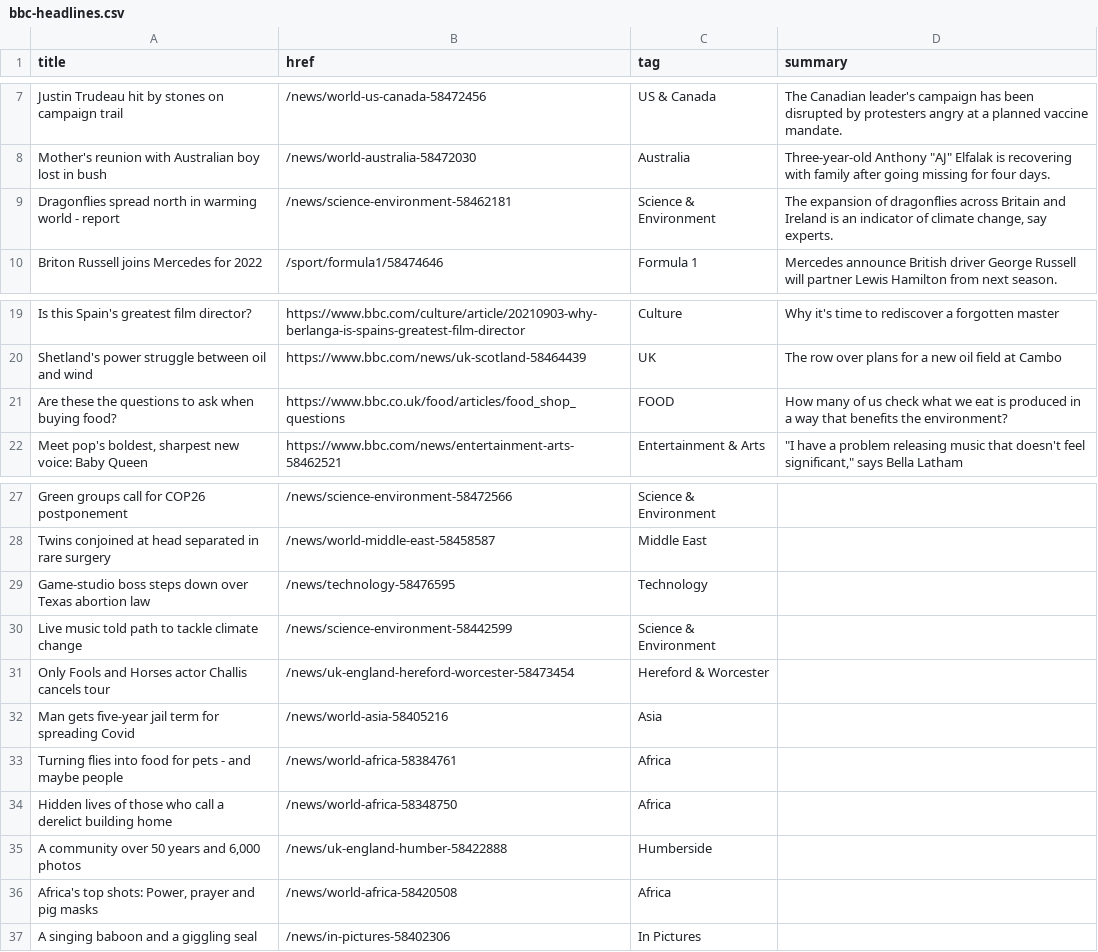
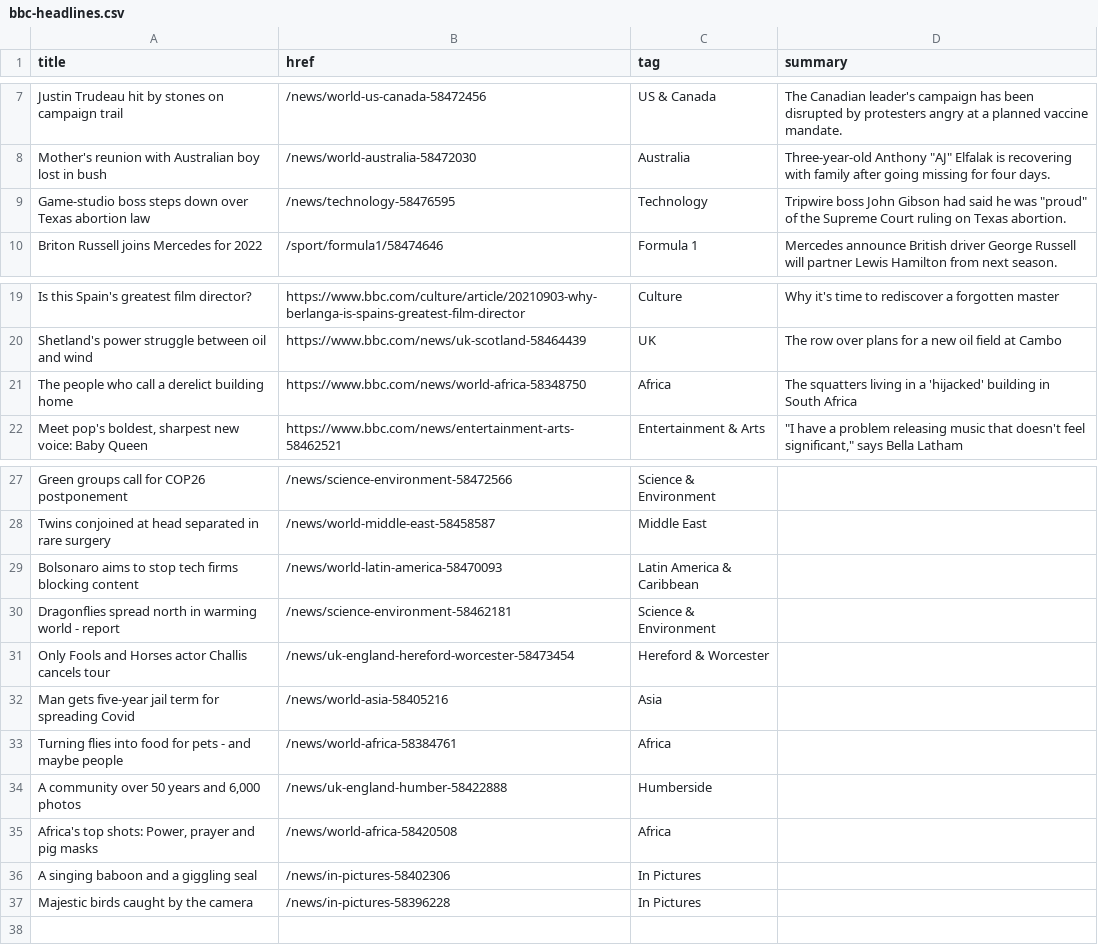
Before and after one commit to jsoma/autoscraper-history, a CSV file: bbc-headlines.csv, drawn as a sheet; only a part is shown, gaps mark what is left out.

```diff
--- a/bbc-headlines.csv
+++ b/bbc-headlines.csv
@@ -8,3 +8,3 @@ Justin Trudeau hit by stones on campaign trail,/news/world-us-canada-58472456,US
 Mother's reunion with Australian boy lost in bush,/news/world-australia-58472030,Australia,"Three-year-old Anthony ""AJ"" Elfalak is recovering with family after going missing for four days."
-Dragonflies spread north in warming world - report,/news/science-environment-58462181,Science & Environment,"The expansion of dragonflies across Britain and Ireland is an indicator of climate change, say experts."
+Game-studio boss steps down over Texas abortion law,/news/technology-58476595,Technology,"Tripwire boss John Gibson had said he was ""proud"" of the Supreme Court ruling on Texas abortion."
 Briton Russell joins Mercedes for 2022,/sport/formula1/58474646,Formula 1,Mercedes announce British driver George Russell will partner Lewis Hamilton from next season.
@@ -20,3 +20,3 @@ Is this Spain's greatest film director?,https://www.bbc.com/culture/article/2021
 Shetland's power struggle between oil and wind,https://www.bbc.com/news/uk-scotland-58464439,UK,The row over plans for a new oil field at Cambo
-Are these the questions to ask when buying food?,https://www.bbc.co.uk/food/articles/food_shop_questions,FOOD,How many of us check what we eat is produced in a way that benefits the environment?
+The people who call a derelict building home,https://www.bbc.com/news/world-africa-58348750,Africa,The squatters living in a 'hijacked' building in South Africa
 "Meet pop's boldest, sharpest new voice: Baby Queen",https://www.bbc.com/news/entertainment-arts-58462521,Entertainment & Arts,"""I have a problem releasing music that doesn't feel significant,"" says Bella Latham"
@@ -28,4 +28,4 @@ Green groups call for COP26 postponement,/news/science-environment-58472566,Scie
 Twins conjoined at head separated in rare surgery,/news/world-middle-east-58458587,Middle East,
-Game-studio boss steps down over Texas abortion law,/news/technology-58476595,Technology,
-Live music told path to tackle climate change,/news/science-environment-58442599,Science & Environment,
+Bolsonaro aims to stop tech firms blocking content,/news/world-latin-america-58470093,Latin America & Caribbean,
+Dragonflies spread north in warming world - report,/news/science-environment-58462181,Science & Environment,
 Only Fools and Horses actor Challis cancels tour,/news/uk-england-hereford-worcester-58473454,Hereford & Worcester,
@@ -33,3 +33,2 @@ Man gets five-year jail term for spreading Covid,/news/world-asia-58405216,Asia,
 Turning flies into food for pets - and maybe people,/news/world-africa-58384761,Africa,
-Hidden lives of those who call a derelict building home,/news/world-africa-58348750,Africa,
 "A community over 50 years and 6,000 photos",/news/uk-england-humber-58422888,Humberside,
@@ -37 +36,2 @@ Hidden lives of those who call a derelict building home,/news/world-africa-58348
 A singing baboon and a giggling seal,/news/in-pictures-58402306,In Pictures,
+Majestic birds caught by the camera,/news/in-pictures-58396228,In Pictures,
```
